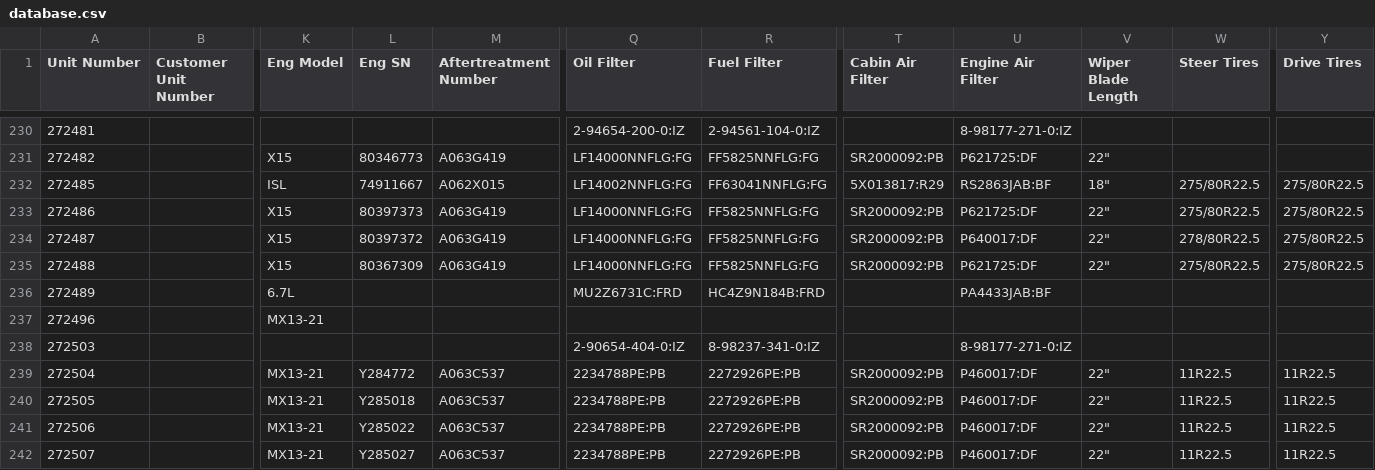
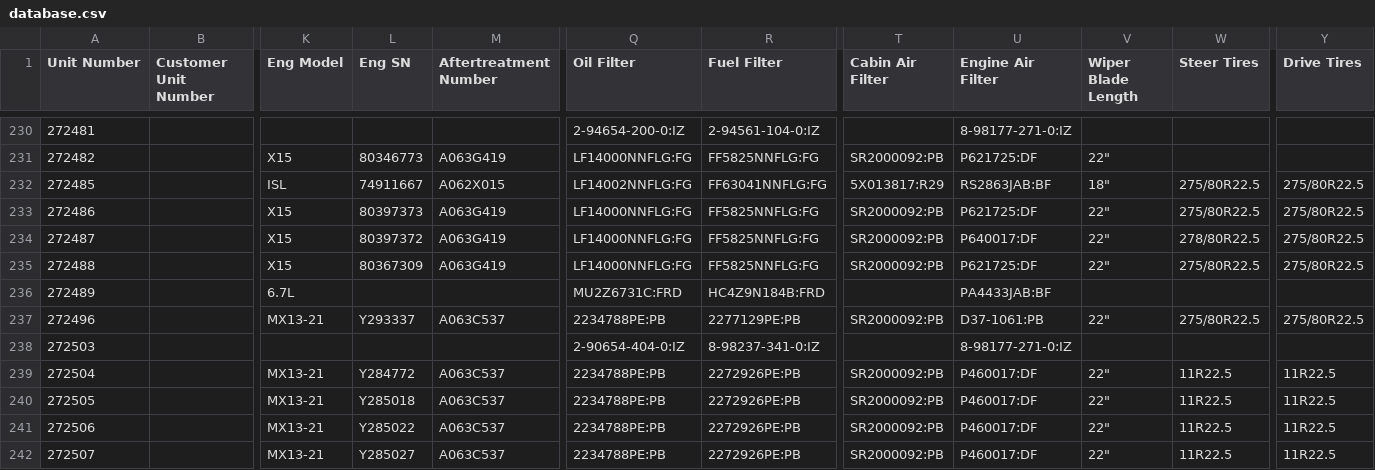
Before and after one commit to TuinderJ/personal-website, a CSV file: truck-data/database.csv, drawn as a sheet; only a part is shown, gaps mark what is left out; the diff names each change by its address in the sheet, - before the commit and + after, or states it on an @@ line.

Commit message:
truck update

```diff
--- a/truck-data/database.csv
+++ b/truck-data/database.csv
-L237 (Eng SN): (empty)
+L237 (Eng SN): Y293337
-M237 (Aftertreatment Number): (empty)
+M237 (Aftertreatment Number): A063C537
-Q237 (Oil Filter): (empty)
+Q237 (Oil Filter): 2234788PE:PB
-R237 (Fuel Filter): (empty)
+R237 (Fuel Filter): 2277129PE:PB
-T237 (Cabin Air Filter): (empty)
+T237 (Cabin Air Filter): SR2000092:PB
-U237 (Engine Air Filter): (empty)
+U237 (Engine Air Filter): D37-1061:PB
-V237 (Wiper Blade Length): (empty)
+V237 (Wiper Blade Length): 22"
-W237 (Steer Tires): (empty)
+W237 (Steer Tires): 275/80R22.5
-Y237 (Drive Tires): (empty)
+Y237 (Drive Tires): 275/80R22.5
```
